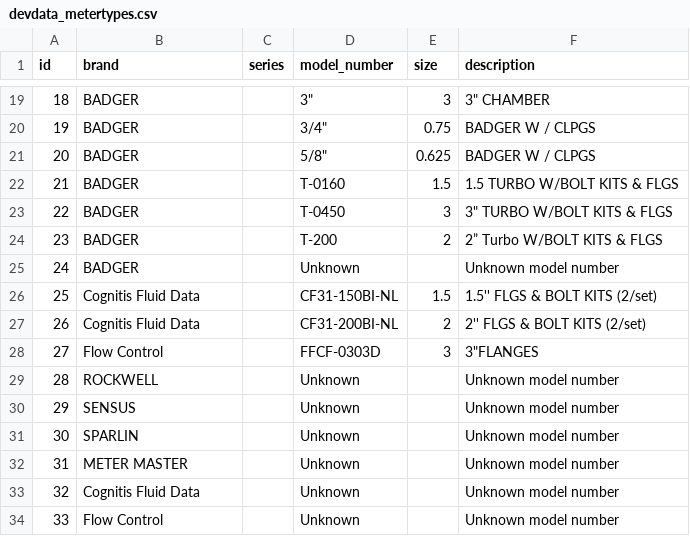
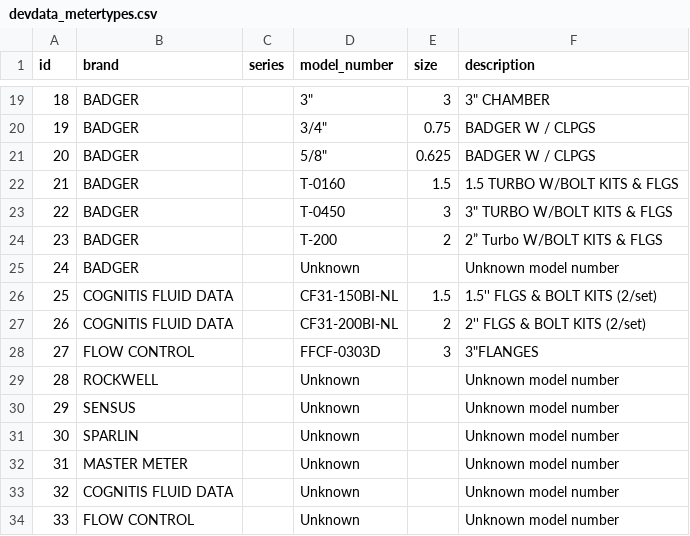
Before and after one commit to NMWDI/WaterManagerDB, a CSV file: api/data/devdata_metertypes.csv, drawn as a sheet; only a part is shown, gaps mark what is left out.

```diff
--- a/api/data/devdata_metertypes.csv
+++ b/api/data/devdata_metertypes.csv
@@ -25,5 +25,5 @@ id,brand,series,model_number,size,description
 24,BADGER,,Unknown,,Unknown model number
-25,Cognitis Fluid Data,,CF31-150BI-NL,1.5,1.5'' FLGS & BOLT KITS (2/set)
-26,Cognitis Fluid Data,,CF31-200BI-NL,2, 2'' FLGS & BOLT KITS (2/set)
-27,Flow Control,,FFCF-0303D,3,"3""FLANGES"
+25,COGNITIS FLUID DATA,,CF31-150BI-NL,1.5,1.5'' FLGS & BOLT KITS (2/set)
+26,COGNITIS FLUID DATA,,CF31-200BI-NL,2, 2'' FLGS & BOLT KITS (2/set)
+27,FLOW CONTROL,,FFCF-0303D,3,"3""FLANGES"
 28,ROCKWELL,,Unknown,,Unknown model number
@@ -31,4 +31,4 @@ id,brand,series,model_number,size,description
 30,SPARLIN,,Unknown,,Unknown model number
-31,METER MASTER,,Unknown,,Unknown model number
-32,Cognitis Fluid Data,,Unknown,,Unknown model number
-33,Flow Control,,Unknown,,Unknown model number
+31,MASTER METER,,Unknown,,Unknown model number
+32,COGNITIS FLUID DATA,,Unknown,,Unknown model number
+33,FLOW CONTROL,,Unknown,,Unknown model number
```
Also changed, not shown: api/data/devdata_metertypemap.csv, 4 other files.
